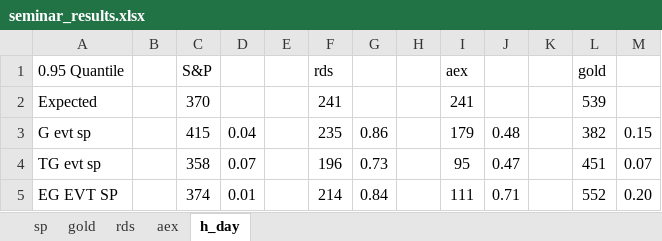
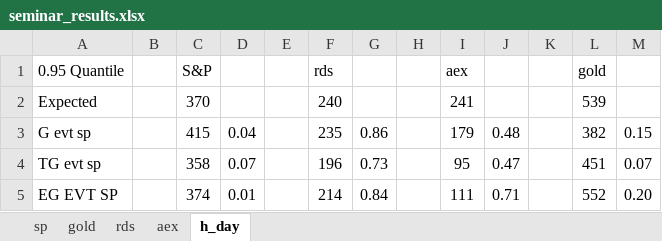
Before and after one commit to Stanimir-Ivanov/Quant-Finance-Seminar, an Excel workbook: Results/seminar_results.xlsx, sheet h_day, drawn as a sheet; only a part is shown; values as stored, in another font and other column widths than the file's, no borders; the diff names each change by its address in the sheet, - before the commit and + after, or states it on an @@ line.

Commit message:
Auto stash before merge of "fix-data" and "origin/fix-data"
Corrected results

```diff
--- a/Results/seminar_results.xlsx (sheet h_day)
+++ b/Results/seminar_results.xlsx (sheet h_day)
-F2: 241
+F2: 240
```
